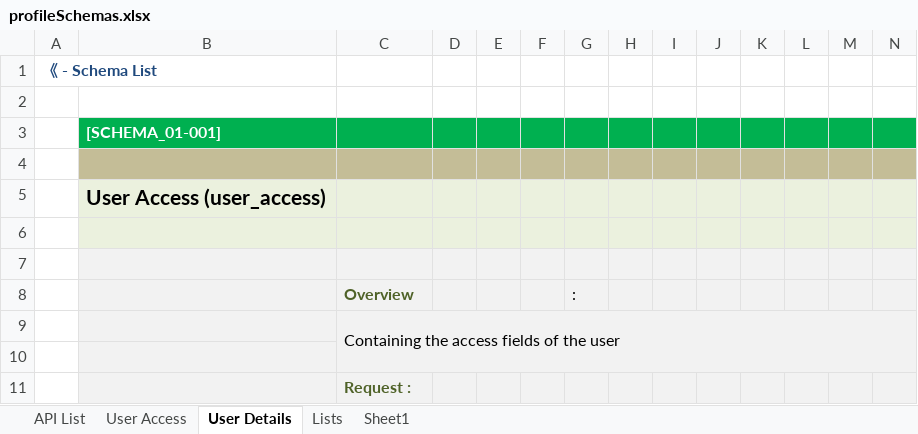
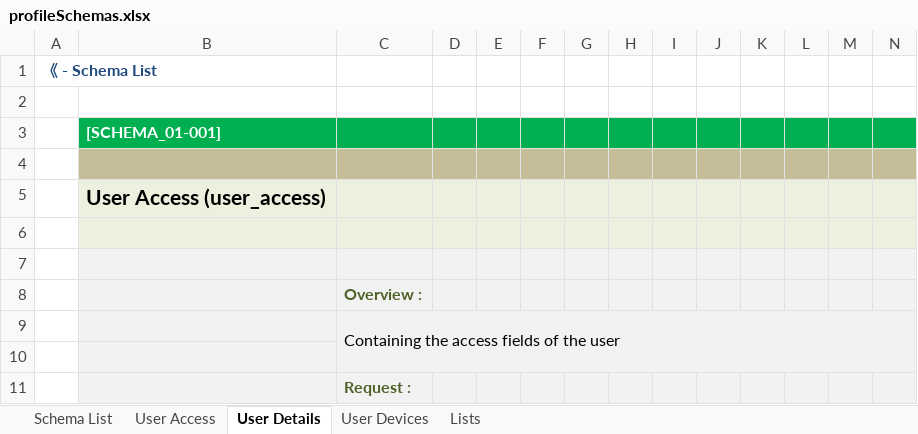
Before and after one commit to leo-sh/materil-profile, an Excel workbook: docs/profileSchemas.xlsx, sheet User Details, drawn as a sheet; only a part is shown; values as stored, in another font and other column widths than the file's, no borders; removed rows and columns are numbered as before the commit, all else as after; rows hold the shown columns only; the diff names each change by its address in the sheet, - before the commit and + after, or states it on an @@ line.

```diff
--- a/docs/profileSchemas.xlsx (sheet User Details)
+++ b/docs/profileSchemas.xlsx (sheet User Details)
-sheet tab: API List
+sheet tab: Schema List
-sheet tab: Sheet1
+sheet tab: User Devices
-row 8:  |  | Overview |  |  |  | :
+row 8:  |  | Overview :
```
Also changed, not shown: sheet User Access, sheet Schema List, sheet Lists, docs/profileAPIs.xlsx, 8 other files.
